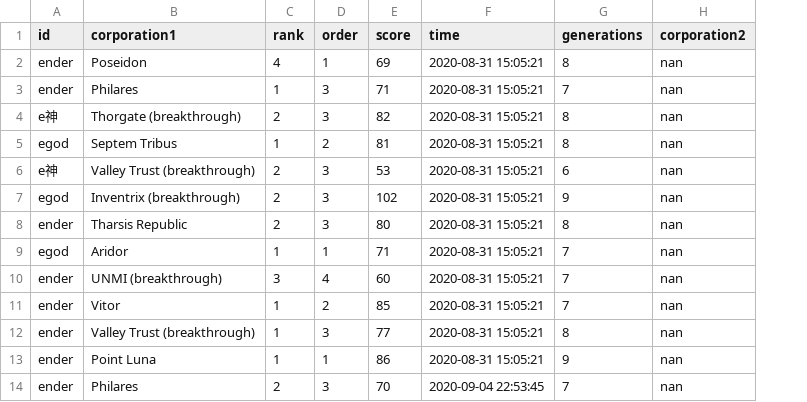
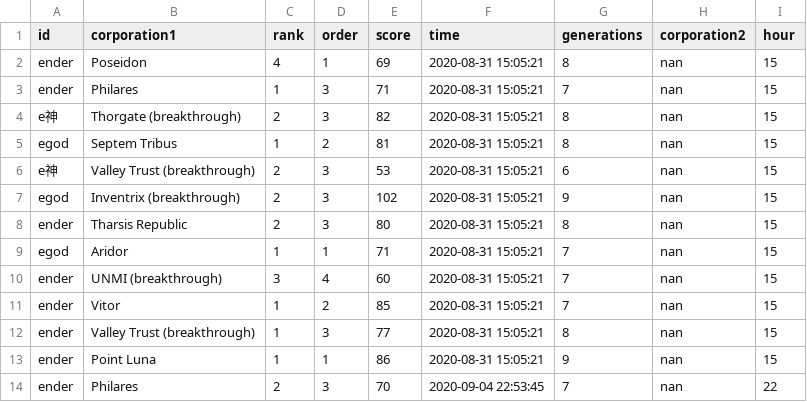
Before and after one commit to Ender-Wiggin2019/tfm-summary, a CSV file: ee.csv, drawn as a sheet; only a part is shown; the diff names each change by its address in the sheet, - before the commit and + after, or states it on an @@ line.

Commit message:
data processing, TODO show player ranking by corp

```diff
--- a/ee.csv
+++ b/ee.csv
+column I (hour), rows 2-14: 15 | 15 | 15 | 15 | 15 | 15 | 15 | 15 | 15 | 15 | 15 | 15 | 22
```
Also changed, not shown: 3 other files.
